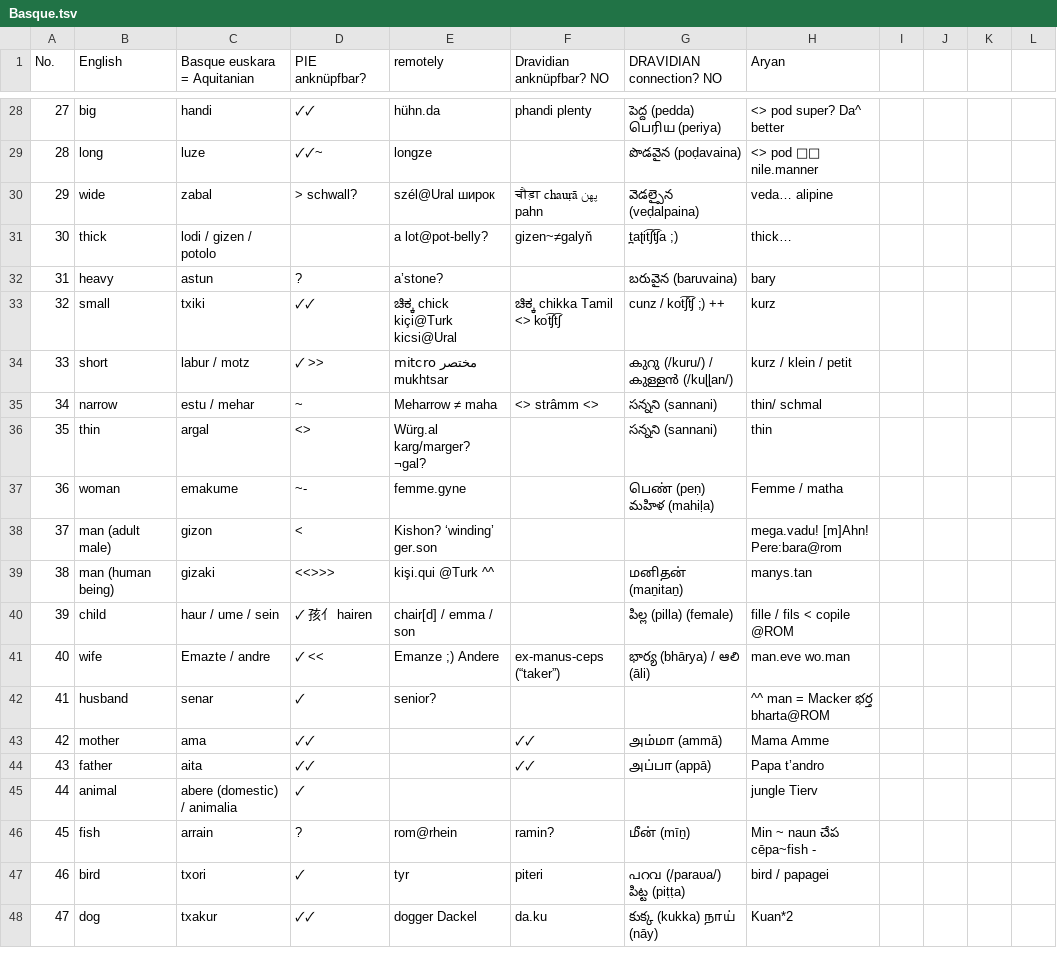
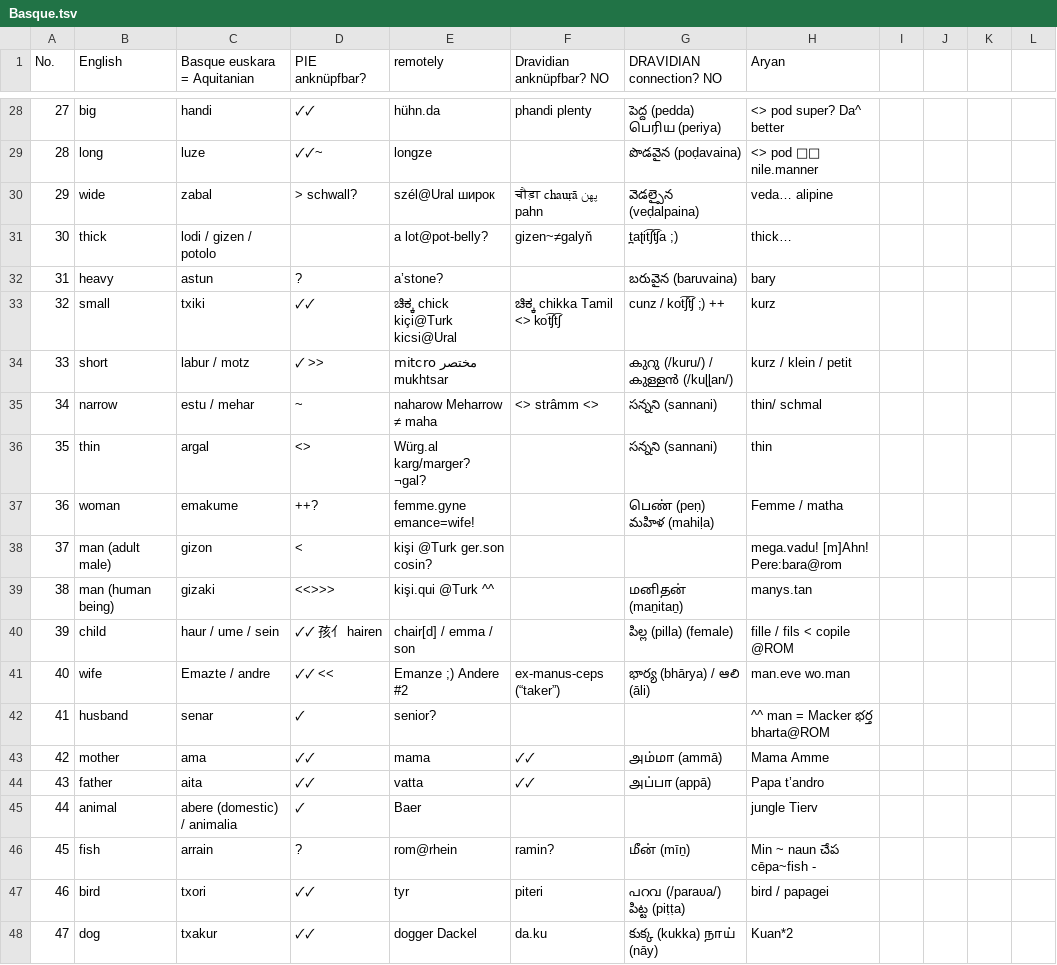
Before and after one commit to pannous/swadesh, a TSV file: Basque.tsv, drawn as a sheet; only a part is shown, gaps mark what is left out; the diff covers the shown part only.

```diff
--- a/Basque.tsv
+++ b/Basque.tsv
@@ -34,5 +34,5 @@
 33	short 	labur / motz	🗸 >>	mitcro مختصر mukhtsar		കുറു (/kuru/) / കുള്ളൻ (/kuɭɭan/)	kurz / klein / petit				
-34	narrow 	estu / mehar	~	Meharrow ≠ maha 	<> strâmm <>	సన్నని (sannani)	thin/ schmal				
+34	narrow 	estu / mehar	~	naharow Meharrow ≠ maha 	<> strâmm <>	సన్నని (sannani)	thin/ schmal				
 35	thin 	argal	<>	Würg.al karg/marger? ¬gal?		సన్నని (sannani)	thin				
-36	woman 	emakume	~-	femme.gyne		பெண் (peṇ) మహిళ (mahiḷa) 	Femme / matha				
-37	man (adult male) 	gizon	<	Kishon? ‘winding’ ger.son			mega.vadu! [m]Ahn! Pere:bara@rom				
+36	woman 	emakume	++?	femme.gyne emance=wife!		பெண் (peṇ) మహిళ (mahiḷa) 	Femme / matha				
+37	man (adult male) 	gizon	<	kişi @Turk  ger.son cosin?			mega.vadu! [m]Ahn! Pere:bara@rom				
@@ -40,9 +40,9 @@
-39	child 	haur / ume / sein	🗸 孩亻 hairen	chair[d] / emma / son		పిల్ల (pilla) (female)	fille / fils < copile @ROM 				
-40	wife 	Emazte / andre	🗸 <<	Emanze ;) Andere	ex-manus-ceps (“taker”)	భార్య (bhārya) / ఆలి (āli) 	man.eve  wo.man				
+39	child 	haur / ume / sein	🗸🗸 孩亻 hairen	chair[d] / emma / son		పిల్ల (pilla) (female)	fille / fils < copile @ROM 				
+40	wife 	Emazte / andre	🗸🗸 <<	Emanze ;) Andere #2	ex-manus-ceps (“taker”)	భార్య (bhārya) / ఆలి (āli) 	man.eve  wo.man				
 41	husband 	senar	🗸	senior?			^^ man = Macker భర్త bharta@ROM				
-42	mother 	ama	🗸🗸		🗸🗸	அம்மா (ammā)	Mama Amme				
-43	father 	aita	🗸🗸		🗸🗸	அப்பா (appā)  	Papa t’andro				
-44	animal 	abere (domestic) / animalia	🗸				jungle Tierv				
+42	mother 	ama	🗸🗸	mama	🗸🗸	அம்மா (ammā)	Mama Amme				
+43	father 	aita	🗸🗸	vatta	🗸🗸	அப்பா (appā)  	Papa t’andro				
+44	animal 	abere (domestic) / animalia	🗸	Baer			jungle Tierv				
 45	fish 	arrain	? 	rom@rhein	ramin?	மீன் (mīṉ) 	Min ~ naun   చేప cēpa~fish -				
-46	bird 	txori	🗸	tyr	piteri	പറവ (/paraʋa/)   పిట్ట (piṭṭa)  	bird / papagei				
+46	bird 	txori	🗸🗸	tyr	piteri	പറവ (/paraʋa/)   పిట్ట (piṭṭa)  	bird / papagei				
 47	dog 	txakur	🗸🗸	dogger Dackel	da.ku	కుక్క (kukka) நாய் (nāy) 	Kuan*2				
```
Also changed, not shown: 131 edited cells elsewhere in this file, Armenian.tsv, SEMITIC.tsv, 9 other files.
